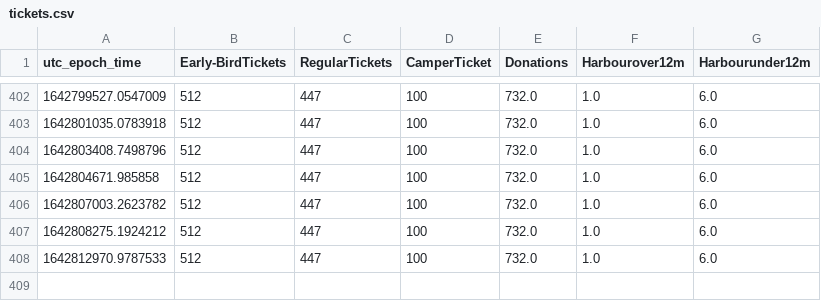
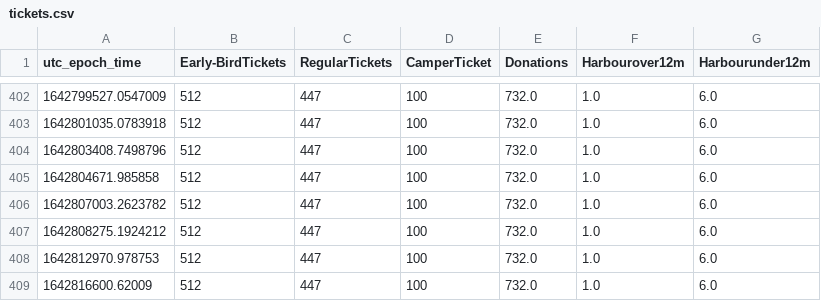
Before and after one commit to tjclement/mch2022-ticket-graph, a CSV file: tickets.csv, drawn as a sheet; only a part is shown, gaps mark what is left out.

Commit message:
Updated ticket counter graph

```diff
--- a/tickets.csv
+++ b/tickets.csv
@@ -407,2 +407,3 @@ utc_epoch_time,Early-BirdTickets,RegularTickets,CamperTicket,Donations,Harbourov
 1642808275.1924212,512,447,100,732.0,1.0,6.0
-1642812970.9787533,512,447,100,732.0,1.0,6.0
+1642812970.978753,512,447,100,732.0,1.0,6.0
+1642816600.62009,512,447,100,732.0,1.0,6.0
```
Also changed, not shown: 2 other files.
